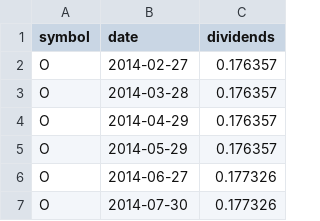
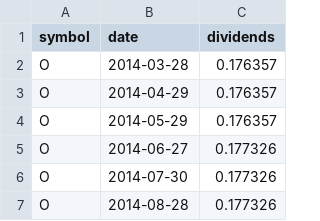
Before and after one commit to wenbinwu85/portfolio-tracker, a CSV file: src/backend/data/o-dividend.csv, drawn as a sheet; only a part is shown; the shorter side is filled out with more unchanged rows.

```diff
--- a/src/backend/data/o-dividend.csv
+++ b/src/backend/data/o-dividend.csv
@@ -1,3 +1,2 @@
 symbol,date,dividends
-O,2014-02-27,0.176357
 O,2014-03-28,0.176357
```
Also changed, not shown: src/backend/data/abbv-dividend.csv, src/backend/data/holdings.csv, 35 other files.
